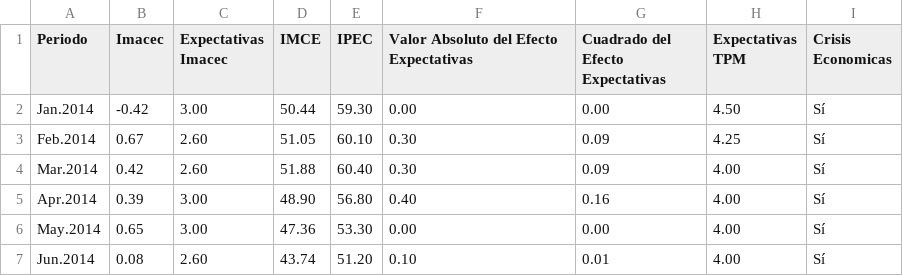
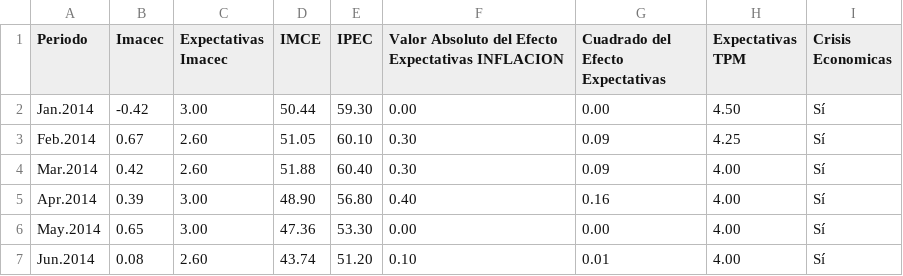
Before and after one commit to relampagoxd8/portafolioecono, a CSV file: DATOS.csv, drawn as a sheet; only a part is shown.

Commit message:
DATOS.csv

```diff
--- a/DATOS.csv
+++ b/DATOS.csv
@@ -1,2 +1,2 @@
-"Periodo","Imacec","Expectativas Imacec","IMCE","IPEC","Valor Absoluto del Efecto Expectativas","Cuadrado del Efecto Expectativas","Expectativas TPM","Crisis Economicas"
+"Periodo","Imacec","Expectativas Imacec","IMCE","IPEC","Valor Absoluto del Efecto Expectativas INFLACION","Cuadrado del Efecto Expectativas","Expectativas TPM","Crisis Economicas"
 "Jan.2014","-0.42","3.00","50.44","59.30","0.00","0.00","4.50","Sí"
```
